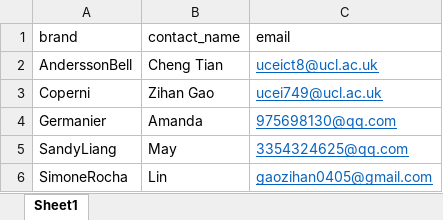
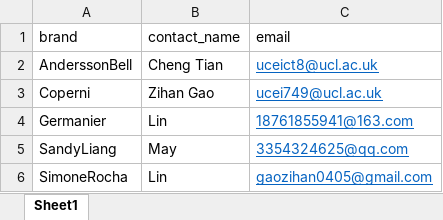
Before and after one commit to hanhansherry-droid/ML-group2.0, an Excel workbook: brand_contacts.xlsx, sheet Sheet1, drawn as a sheet; values as stored, in another font and other column widths than the file's, no borders; the diff names each change by its address in the sheet, - before the commit and + after, or states it on an @@ line.

Commit message:
Add files via upload

```diff
--- a/brand_contacts.xlsx (sheet Sheet1)
+++ b/brand_contacts.xlsx (sheet Sheet1)
-B4 (contact_name): Amanda
+B4 (contact_name): Lin
-C4 (email): 975698130@qq.com
+C4 (email): 18761855941@163.com
```
